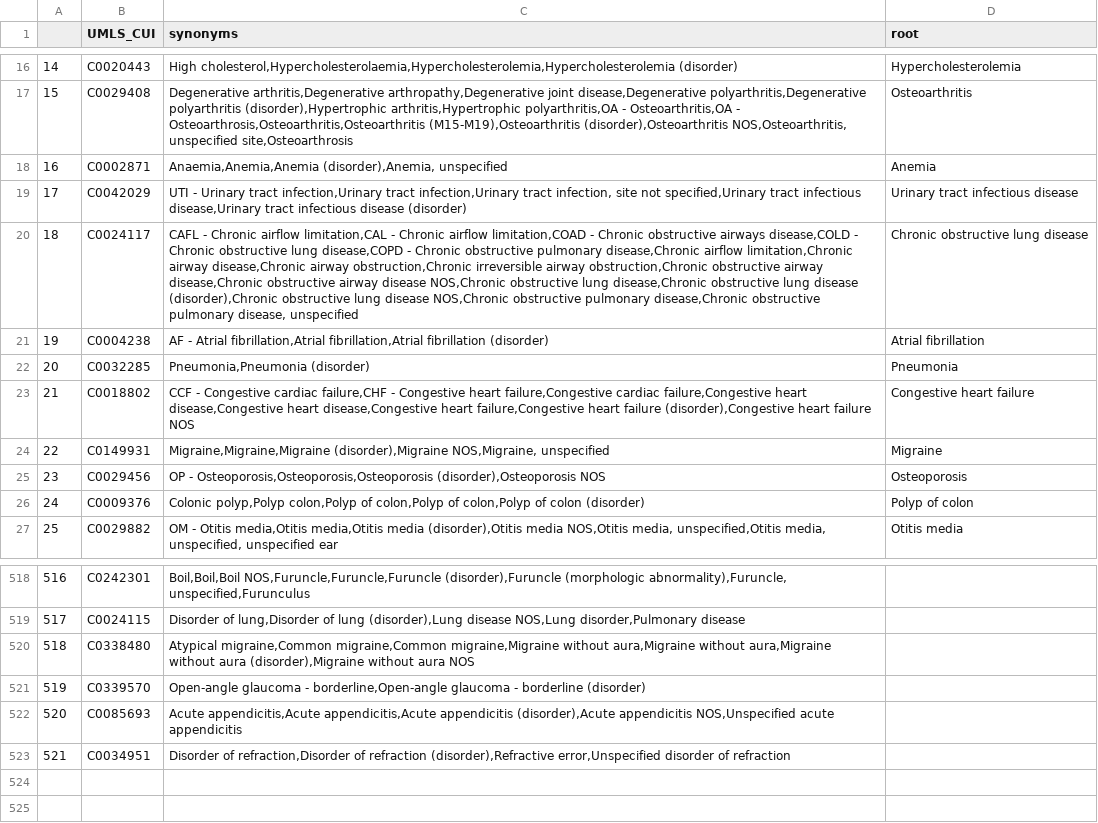
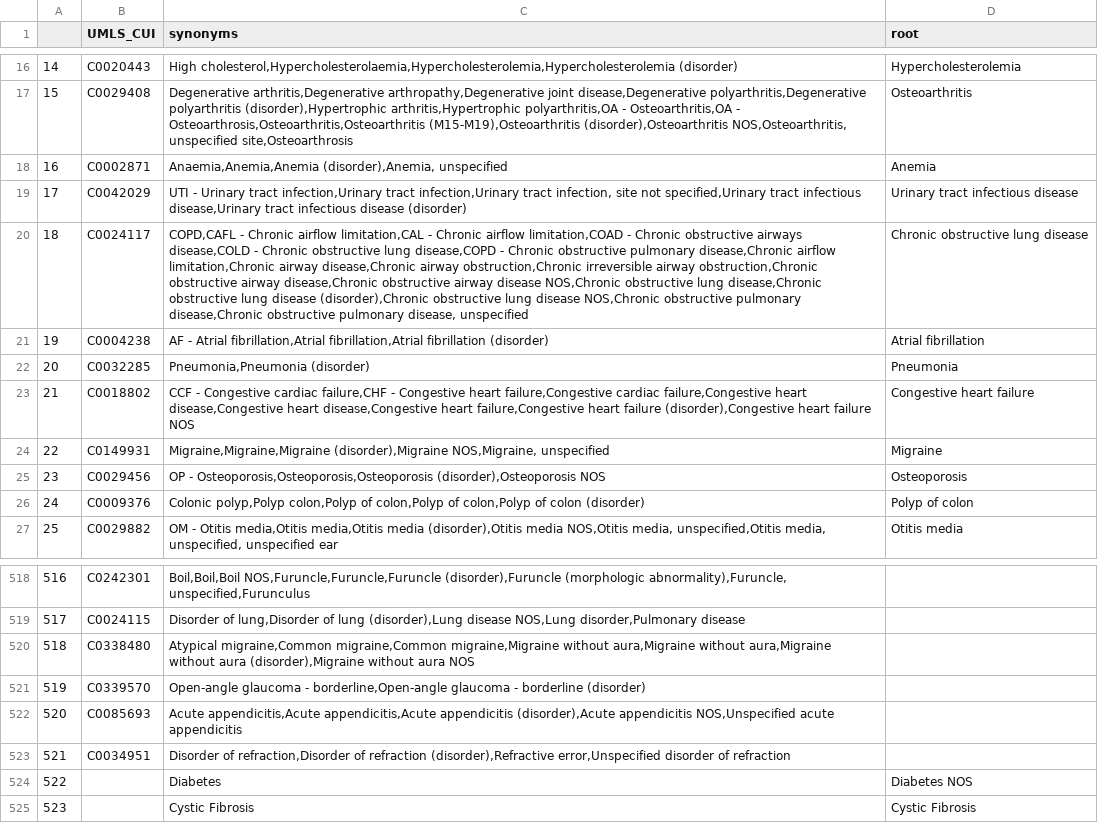
Before and after one commit to drdevinhopkins/medical-spacy, a CSV file: disorder_dict.csv, drawn as a sheet; only a part is shown, gaps mark what is left out; the diff names each change by its address in the sheet, - before the commit and + after, or states it on an @@ line.

Commit message:
Add files via upload

```diff
--- a/disorder_dict.csv
+++ b/disorder_dict.csv
-C20 (synonyms): CAFL - Chronic…
+C20 (synonyms): COPD,CAFL - Chronic…
+row 524: 522 |  | Diabetes | Diabetes NOS
+row 525: 523 |  | Cystic Fibrosis | Cystic Fibrosis
```
